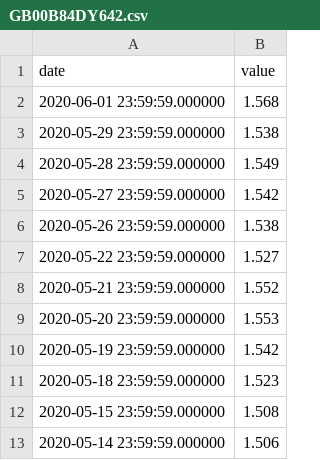
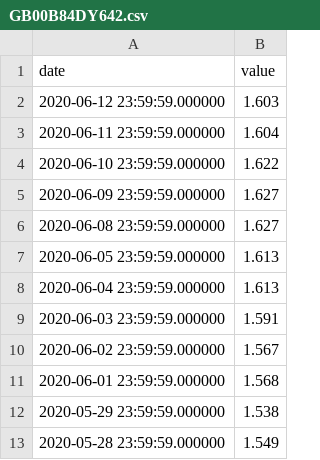
Before and after one commit to beeka/unifolio, a CSV file: prices/GB00B84DY642.csv, drawn as a sheet; only a part is shown; the shorter side is filled out with more unchanged rows.

Commit message:
Add an import.py script to support importing updated data from BlackRock. Also updated the imported prices and the readme.

```diff
--- a/prices/GB00B84DY642.csv
+++ b/prices/GB00B84DY642.csv
@@ -1,2 +1,11 @@
 date,value
+2020-06-12 23:59:59.000000,1.603
+2020-06-11 23:59:59.000000,1.604
+2020-06-10 23:59:59.000000,1.622
+2020-06-09 23:59:59.000000,1.627
+2020-06-08 23:59:59.000000,1.627
+2020-06-05 23:59:59.000000,1.613
+2020-06-04 23:59:59.000000,1.613
+2020-06-03 23:59:59.000000,1.591
+2020-06-02 23:59:59.000000,1.567
 2020-06-01 23:59:59.000000,1.568
```
Also changed, not shown: prices/GB00B5BFJG71.csv, 2 other files.
